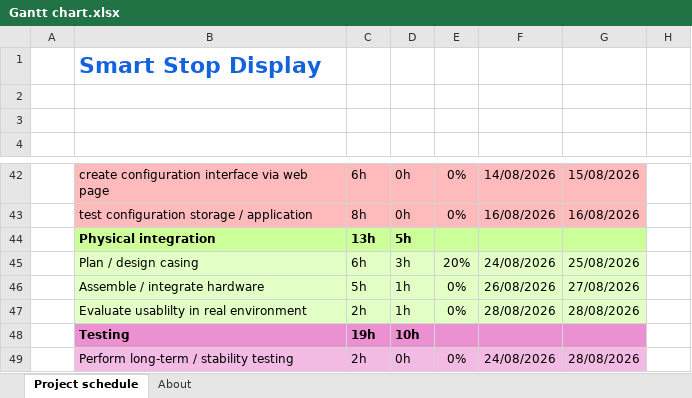
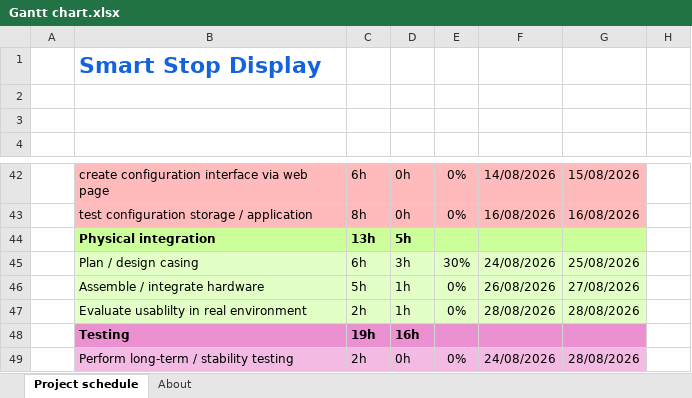
Before and after one commit to Sev3435/fhnw-ipro-smart-stop-display-SFreuler, an Excel workbook: docs/Gantt chart.xlsx, sheet Project schedule, drawn as a sheet; only a part is shown, gaps mark what is left out; values as stored, in another font and other column widths than the file's, no borders; conditional formats not drawn; the diff covers the shown part only; the diff names each change by its address in the sheet, - before the commit and + after, or states it on an @@ line.

Commit message:
docs: update Gantt chart

```diff
--- a/docs/Gantt chart.xlsx (sheet Project schedule)
+++ b/docs/Gantt chart.xlsx (sheet Project schedule)
-E45: 20%
+E45: 30%
-D48: 10h
+D48: 16h
```
Also changed, not shown: 17 edited cells elsewhere in this sheet.
